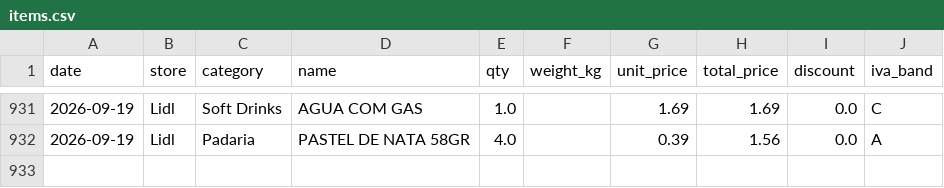
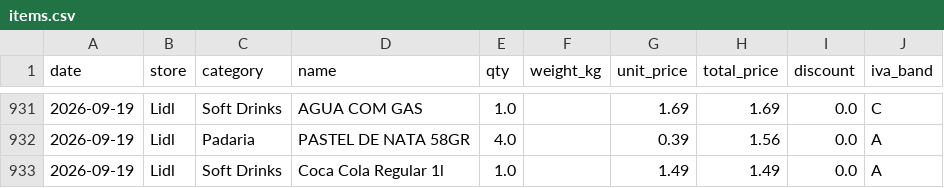
Before and after one commit to vopros21/grocery-planner, a CSV file: data/items.csv, drawn as a sheet; only a part is shown, gaps mark what is left out; the diff names each change by its address in the sheet, - before the commit and + after, or states it on an @@ line.

Commit message:
add receipt 250002288720260919671144_0d67ec

```diff
--- a/data/items.csv
+++ b/data/items.csv
+row 933: 2026-09-19 | Lidl | Soft Drinks | Coca Cola Regular 1l | 1.0 |  | 1.49 | 1.49 | 0.0 | A
```
